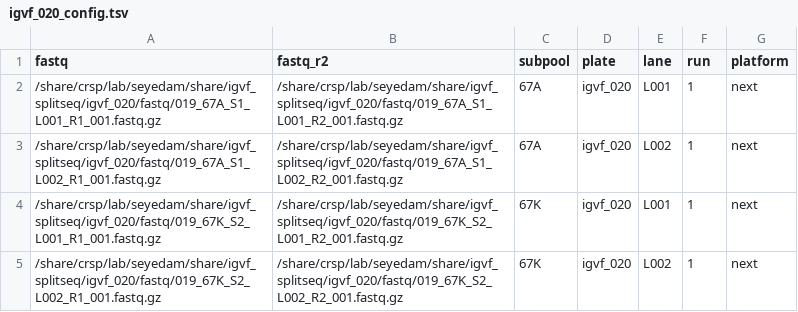
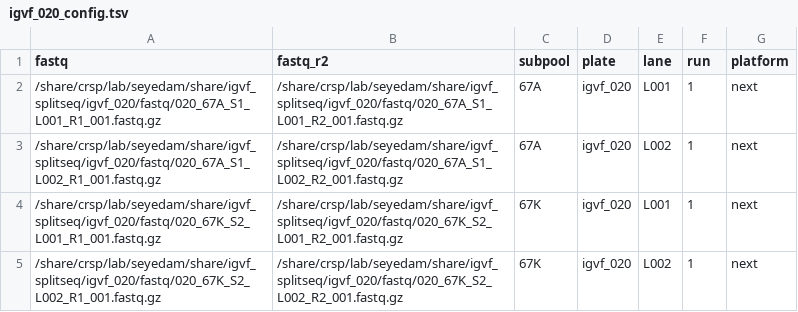
Before and after one commit to gfilimban/parse_pipeline, a TSV file: configs/igvf_020_config.tsv, drawn as a sheet.

Commit message:
Update igvf_020_config.tsv

```diff
--- a/configs/igvf_020_config.tsv
+++ b/configs/igvf_020_config.tsv
@@ -1,5 +1,5 @@
 fastq	fastq_r2	subpool	plate	lane	run	platform
-/share/crsp/lab/seyedam/share/igvf_splitseq/igvf_020/fastq/019_67A_S1_L001_R1_001.fastq.gz	/share/crsp/lab/seyedam/share/igvf_splitseq/igvf_020/fastq/019_67A_S1_L001_R2_001.fastq.gz	67A	igvf_020	L001	1	next
-/share/crsp/lab/seyedam/share/igvf_splitseq/igvf_020/fastq/019_67A_S1_L002_R1_001.fastq.gz	/share/crsp/lab/seyedam/share/igvf_splitseq/igvf_020/fastq/019_67A_S1_L002_R2_001.fastq.gz	67A	igvf_020	L002	1	next
-/share/crsp/lab/seyedam/share/igvf_splitseq/igvf_020/fastq/019_67K_S2_L001_R1_001.fastq.gz	/share/crsp/lab/seyedam/share/igvf_splitseq/igvf_020/fastq/019_67K_S2_L001_R2_001.fastq.gz	67K	igvf_020	L001	1	next
-/share/crsp/lab/seyedam/share/igvf_splitseq/igvf_020/fastq/019_67K_S2_L002_R1_001.fastq.gz	/share/crsp/lab/seyedam/share/igvf_splitseq/igvf_020/fastq/019_67K_S2_L002_R2_001.fastq.gz	67K	igvf_020	L002	1	next
+/share/crsp/lab/seyedam/share/igvf_splitseq/igvf_020/fastq/020_67A_S1_L001_R1_001.fastq.gz	/share/crsp/lab/seyedam/share/igvf_splitseq/igvf_020/fastq/020_67A_S1_L001_R2_001.fastq.gz	67A	igvf_020	L001	1	next
+/share/crsp/lab/seyedam/share/igvf_splitseq/igvf_020/fastq/020_67A_S1_L002_R1_001.fastq.gz	/share/crsp/lab/seyedam/share/igvf_splitseq/igvf_020/fastq/020_67A_S1_L002_R2_001.fastq.gz	67A	igvf_020	L002	1	next
+/share/crsp/lab/seyedam/share/igvf_splitseq/igvf_020/fastq/020_67K_S2_L001_R1_001.fastq.gz	/share/crsp/lab/seyedam/share/igvf_splitseq/igvf_020/fastq/020_67K_S2_L001_R2_001.fastq.gz	67K	igvf_020	L001	1	next
+/share/crsp/lab/seyedam/share/igvf_splitseq/igvf_020/fastq/020_67K_S2_L002_R1_001.fastq.gz	/share/crsp/lab/seyedam/share/igvf_splitseq/igvf_020/fastq/020_67K_S2_L002_R2_001.fastq.gz	67K	igvf_020	L002	1	next
```
